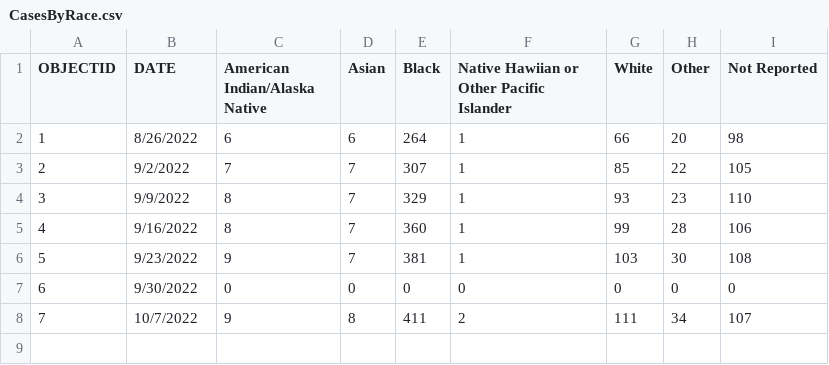
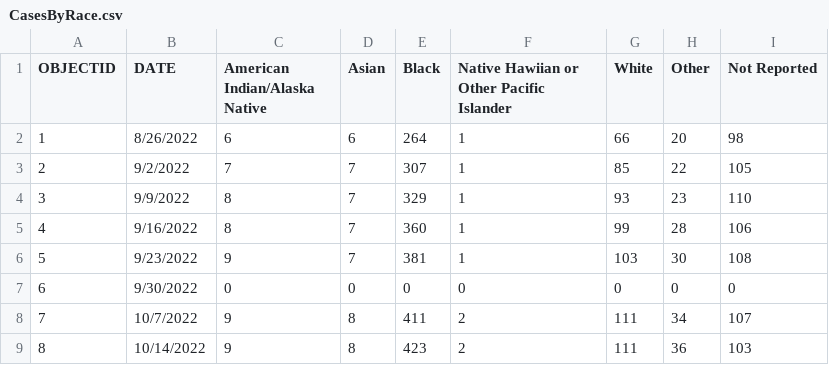
Before and after one commit to dataguy2020/MonkeyPox, a CSV file: dataset/UnitedStates/States/Maryland/CasesByRace.csv, drawn as a sheet; the diff names each change by its address in the sheet, - before the commit and + after, or states it on an @@ line.

Commit message:
Update CasesByRace.csv

```diff
--- a/dataset/UnitedStates/States/Maryland/CasesByRace.csv
+++ b/dataset/UnitedStates/States/Maryland/CasesByRace.csv
+row 9: 8 | 10/14/2022 | 9 | 8 | 423 | 2 | 111 | 36 | 103
```
